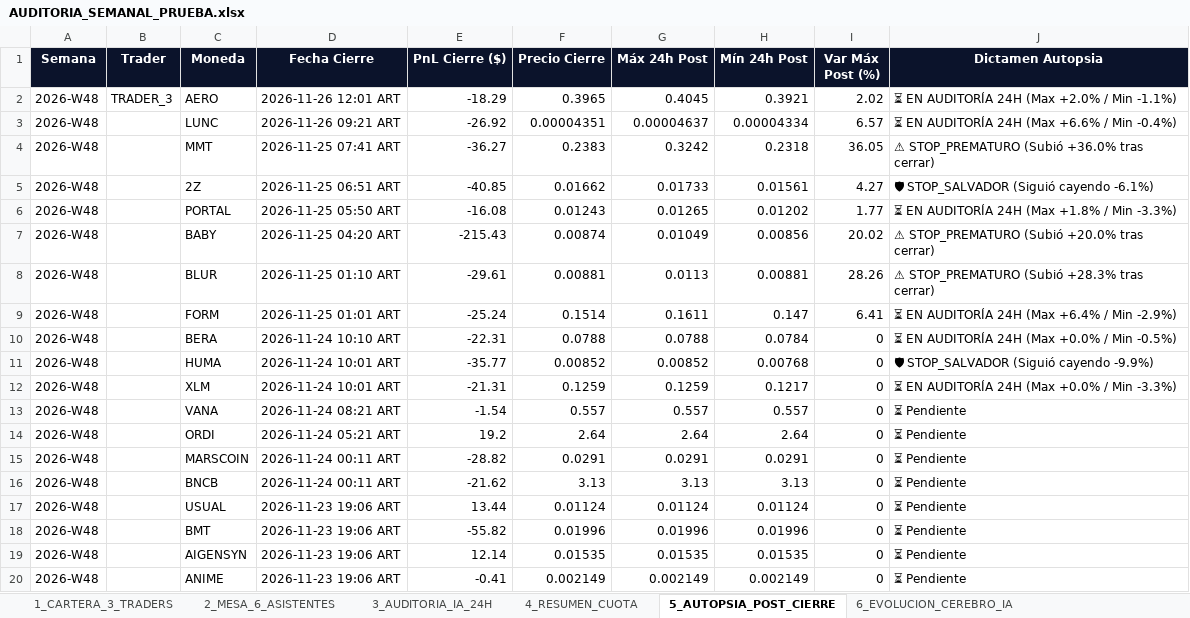
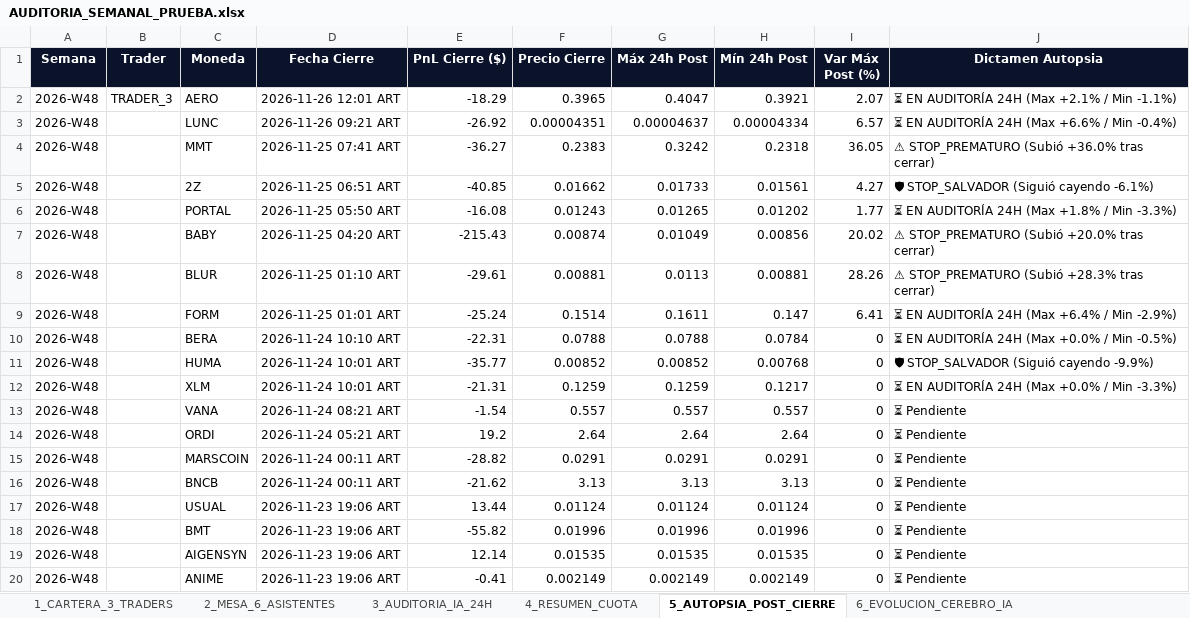
Before and after one commit to kjanoto-coder/panel-cripto, an Excel workbook: AUDITORIA_SEMANAL_PRUEBA.xlsx, sheet 5_AUTOPSIA_POST_CIERRE, drawn as a sheet; values as stored, in another font and other column widths than the file's, no borders; the diff names each change by its address in the sheet, - before the commit and + after, or states it on an @@ line.

```diff
--- a/AUDITORIA_SEMANAL_PRUEBA.xlsx (sheet 5_AUTOPSIA_POST_CIERRE)
+++ b/AUDITORIA_SEMANAL_PRUEBA.xlsx (sheet 5_AUTOPSIA_POST_CIERRE)
-G2 (Máx 24h Post): 0.4045
+G2 (Máx 24h Post): 0.4047
-I2 (Var Máx Post (%)): 2.02
+I2 (Var Máx Post (%)): 2.07
-J2 (Dictamen Autopsia): ⏳ EN AUDITORÍA 24H (Max +2.0% / Min -1.1%)
+J2 (Dictamen Autopsia): ⏳ EN AUDITORÍA 24H (Max +2.1% / Min -1.1%)
```
Also changed, not shown: sheet 2_MESA_6_ASISTENTES, sheet 3_AUDITORIA_IA_24H, sheet 1_CARTERA_3_TRADERS, sheet 4_RESUMEN_CUOTA, sheet 6_EVOLUCION_CEREBRO_IA, 3 other files.
